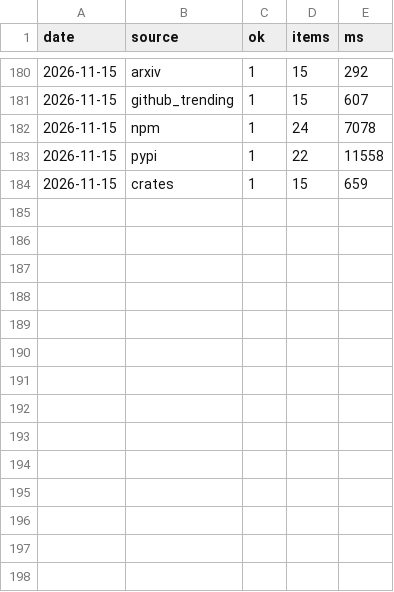
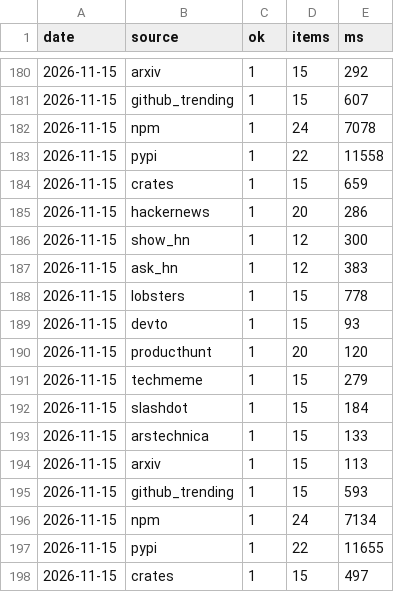
Before and after one commit to zalize-com/trendscope, a CSV file: data/health-log.csv, drawn as a sheet; only a part is shown, gaps mark what is left out; the diff names each change by its address in the sheet, - before the commit and + after, or states it on an @@ line.

Commit message:
data: daily snapshot 2026-11-15

```diff
--- a/data/health-log.csv
+++ b/data/health-log.csv
+row 185: 2026-11-15 | hackernews | 1 | 20 | 286
+row 186: 2026-11-15 | show_hn | 1 | 12 | 300
+row 187: 2026-11-15 | ask_hn | 1 | 12 | 383
+row 188: 2026-11-15 | lobsters | 1 | 15 | 778
+row 189: 2026-11-15 | devto | 1 | 15 | 93
+row 190: 2026-11-15 | producthunt | 1 | 20 | 120
+row 191: 2026-11-15 | techmeme | 1 | 15 | 279
+row 192: 2026-11-15 | slashdot | 1 | 15 | 184
+row 193: 2026-11-15 | arstechnica | 1 | 15 | 133
+row 194: 2026-11-15 | arxiv | 1 | 15 | 113
+row 195: 2026-11-15 | github_trending | 1 | 15 | 593
+row 196: 2026-11-15 | npm | 1 | 24 | 7134
+row 197: 2026-11-15 | pypi | 1 | 22 | 11655
+row 198: 2026-11-15 | crates | 1 | 15 | 497
```
Also changed, not shown: data/daily/2026-11-15.csv, data/hiring-history.csv, 10 other files.
